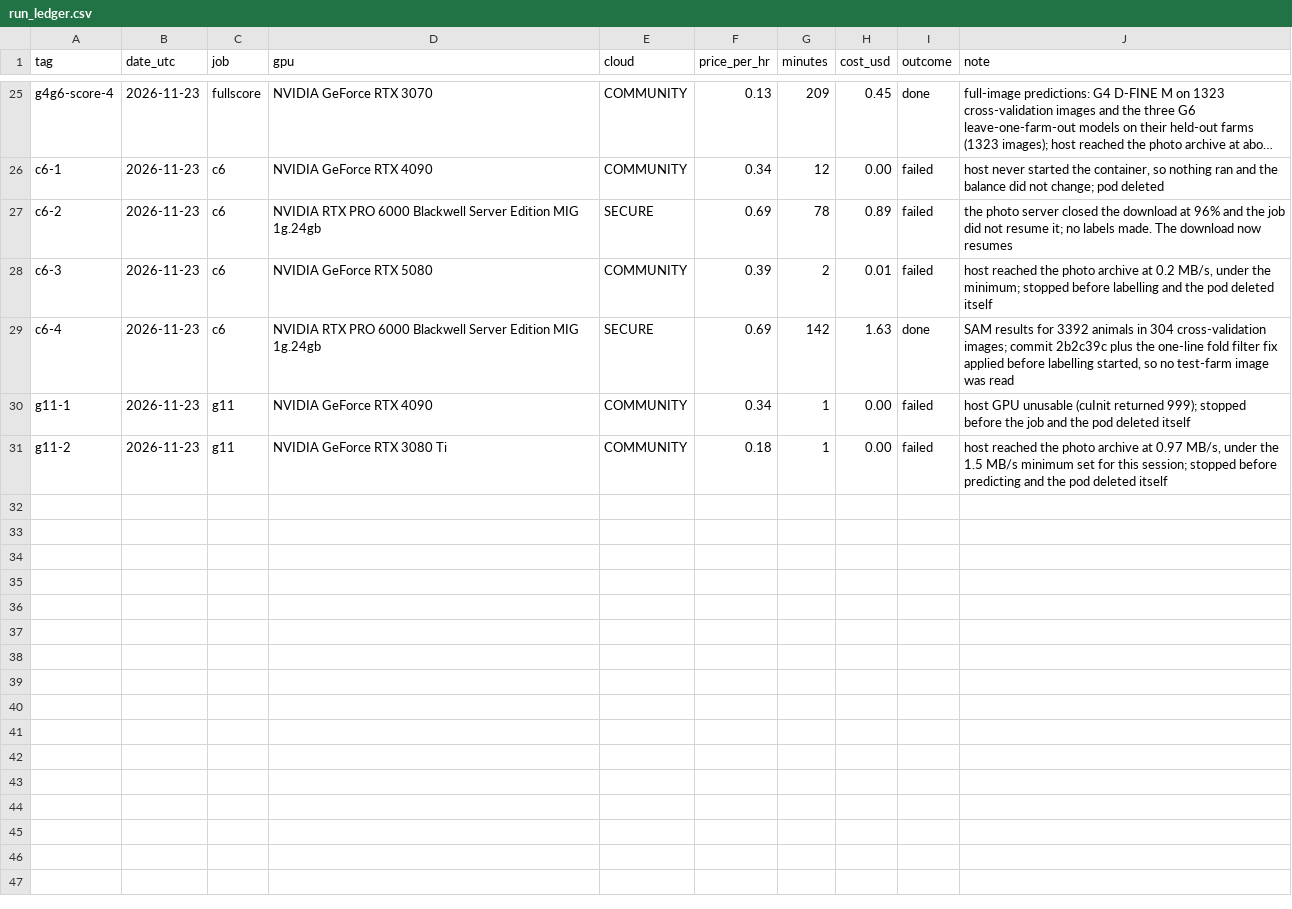
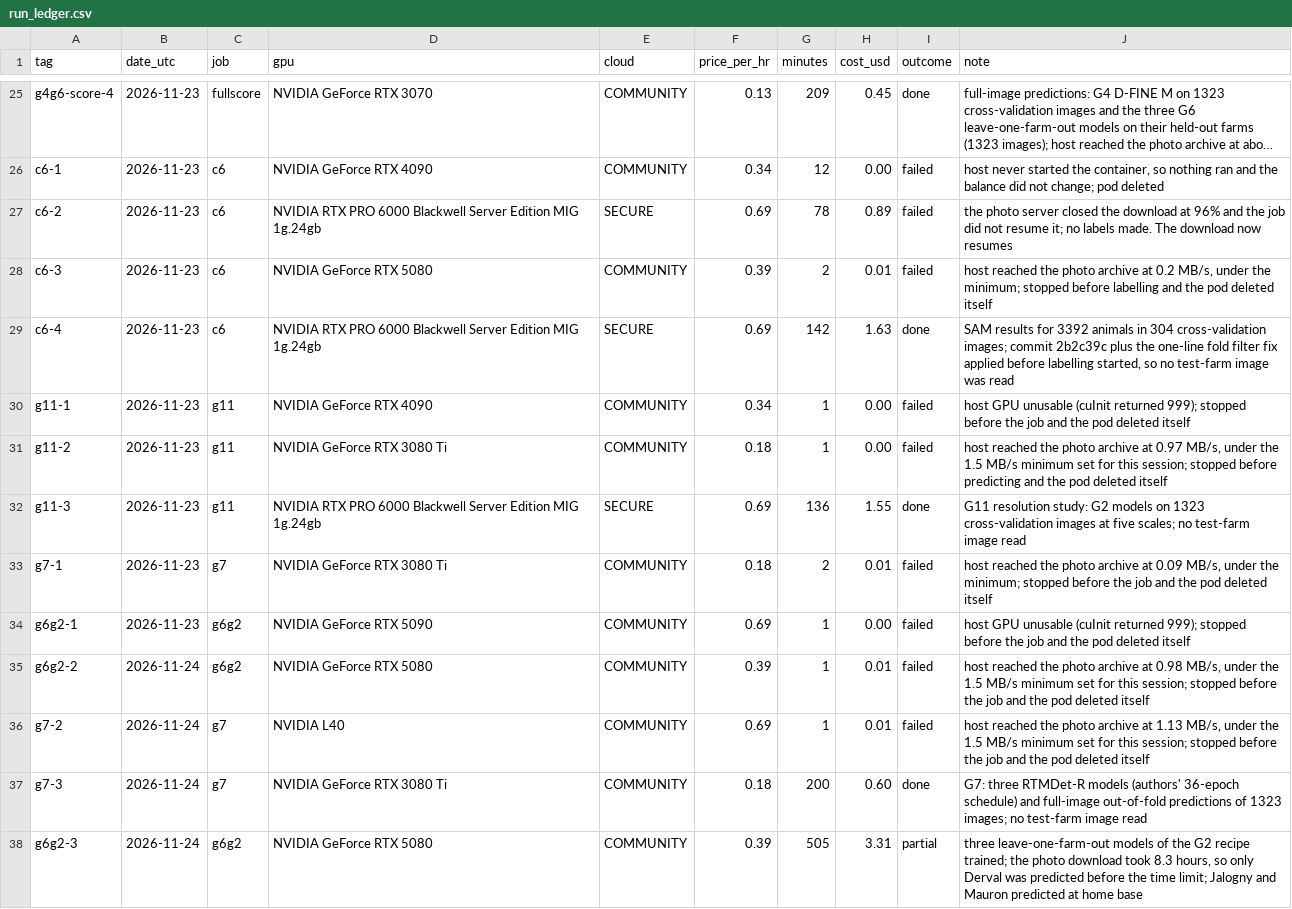
Before and after one commit to LukeA77/HerdSight, a CSV file: results/phase2/run_ledger.csv, drawn as a sheet; only a part is shown, gaps mark what is left out; long unchanged cells end in ….

Commit message:
Phase 2: G11 and G7 results, C5 dropped, G7 decision proposed (D-48). Phase 5: true-position counting (D-45), take-off clearance (D-46), geofence trigger proposal (D-47), more layouts, GPS-loss repeat

```diff
--- a/results/phase2/run_ledger.csv
+++ b/results/phase2/run_ledger.csv
@@ -31 +31,8 @@ g11-1,2026-11-23,g11,NVIDIA GeForce RTX 4090,COMMUNITY,0.34,1,0.00,failed,"host
 g11-2,2026-11-23,g11,NVIDIA GeForce RTX 3080 Ti,COMMUNITY,0.18,1,0.00,failed,"host reached the photo archive at 0.97 MB/s, under the 1.5 MB/s minimum set for this session; stopped before predicting and the pod deleted itself"
+g11-3,2026-11-23,g11,NVIDIA RTX PRO 6000 Blackwell Server Edition MIG 1g.24gb,SECURE,0.69,136,1.55,done,"G11 resolution study: G2 models on 1323 cross-validation images at five scales; no test-farm image read"
+g7-1,2026-11-23,g7,NVIDIA GeForce RTX 3080 Ti,COMMUNITY,0.18,2,0.01,failed,"host reached the photo archive at 0.09 MB/s, under the minimum; stopped before the job and the pod deleted itself"
+g6g2-1,2026-11-23,g6g2,NVIDIA GeForce RTX 5090,COMMUNITY,0.69,1,0.00,failed,"host GPU unusable (cuInit returned 999); stopped before the job and the pod deleted itself"
+g6g2-2,2026-11-24,g6g2,NVIDIA GeForce RTX 5080,COMMUNITY,0.39,1,0.01,failed,"host reached the photo archive at 0.98 MB/s, under the 1.5 MB/s minimum set for this session; stopped before the job and the pod deleted itself"
+g7-2,2026-11-24,g7,NVIDIA L40,COMMUNITY,0.69,1,0.01,failed,"host reached the photo archive at 1.13 MB/s, under the 1.5 MB/s minimum set for this session; stopped before the job and the pod deleted itself"
+g7-3,2026-11-24,g7,NVIDIA GeForce RTX 3080 Ti,COMMUNITY,0.18,200,0.60,done,"G7: three RTMDet-R models (authors' 36-epoch schedule) and full-image out-of-fold predictions of 1323 images; no test-farm image read"
+g6g2-3,2026-11-24,g6g2,NVIDIA GeForce RTX 5080,COMMUNITY,0.39,505,3.31,partial,"three leave-one-farm-out models of the G2 recipe trained; the photo download took 8.3 hours, so only Derval was predicted before the time limit; Jalogny and Mauron predicted at home base"
```
Also changed, not shown: 24 other files.
